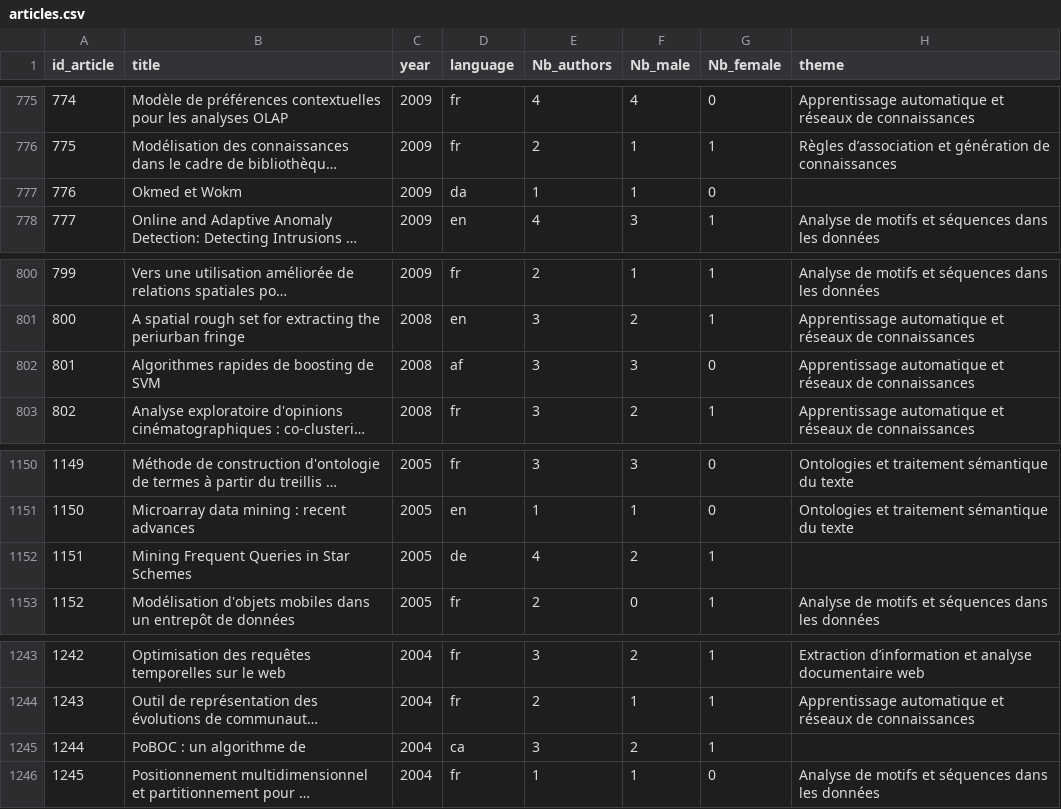
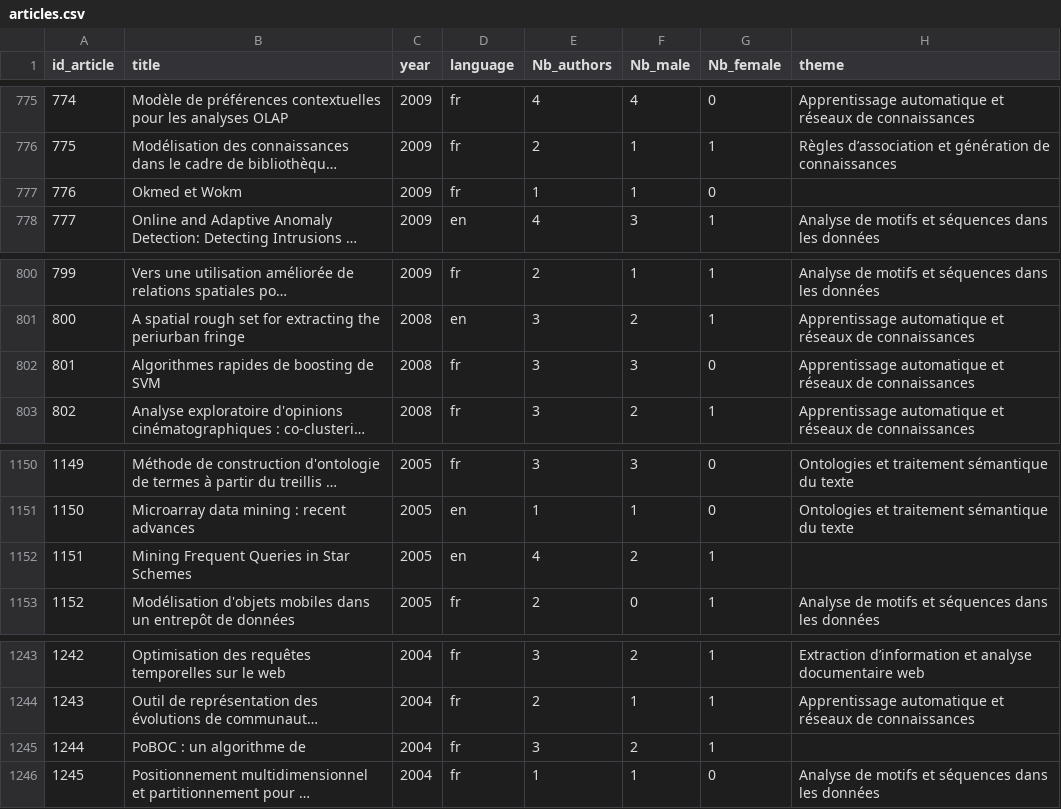
Before and after one commit to CamilleLV/Text_Mining_Challenge_EGC, a CSV file: data/Tables/articles.csv, drawn as a sheet; only a part is shown, gaps mark what is left out; long unchanged cells end in …; the diff covers the shown part only; the diff names each change by its address in the sheet, - before the commit and + after, or states it on an @@ line.

Commit message:
change languages

```diff
--- a/data/Tables/articles.csv
+++ b/data/Tables/articles.csv
-D777 (language): da
+D777 (language): fr
-D802 (language): af
+D802 (language): fr
-D1152 (language): de
+D1152 (language): en
-D1245 (language): ca
+D1245 (language): fr
```
Also changed, not shown: 10 edited cells elsewhere in this file.
